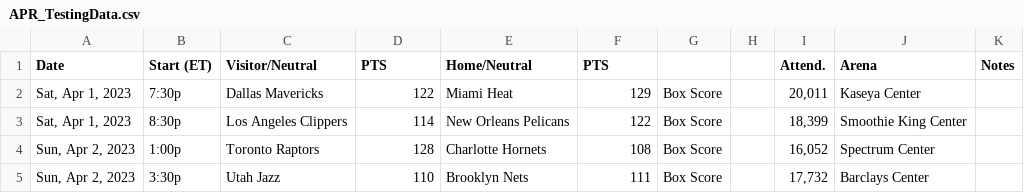
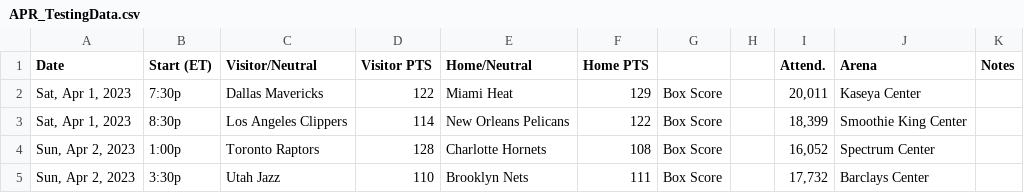
Before and after one commit to MDuleba2/NBA_Over_Under, a CSV file: Testing Data/APR_TestingData.csv, drawn as a sheet; only a part is shown.

```diff
--- a/Testing Data/APR_TestingData.csv
+++ b/Testing Data/APR_TestingData.csv
@@ -1,2 +1,2 @@
-Date,Start (ET),Visitor/Neutral,PTS,Home/Neutral,PTS,,,Attend.,Arena,Notes
+Date,Start (ET),Visitor/Neutral,Visitor PTS,Home/Neutral,Home PTS,,,Attend.,Arena,Notes
 "Sat, Apr 1, 2023",7:30p,Dallas Mavericks,122,Miami Heat,129,Box Score,,"20,011",Kaseya Center,
```
Also changed, not shown: 3 other files.
